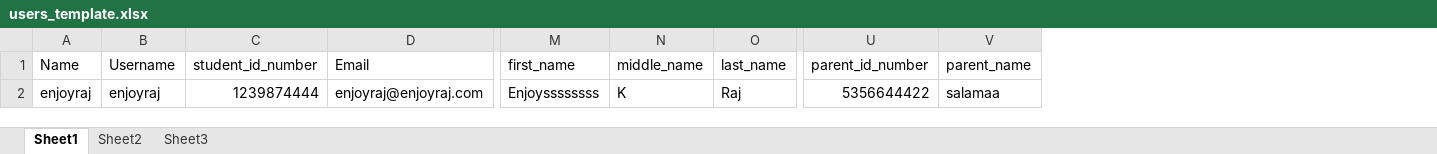
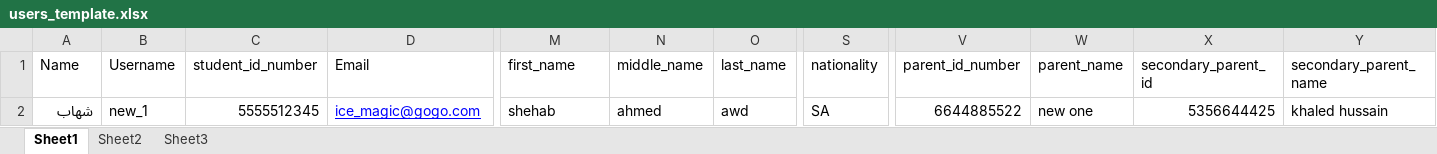
Before and after one commit to hamdydraw/schools, an Excel workbook: downloads/excel-templates/users_template.xlsx, sheet Sheet1, drawn as a sheet; only a part is shown, gaps mark what is left out; values as stored, in another font and other column widths than the file's, no borders; addresses are those after the commit; the diff names each change by its address in the sheet, - before the commit and + after, or states it on an @@ line.

Commit message:
edit in students import and second edit in it && edit in teacher profile

```diff
--- a/downloads/excel-templates/users_template.xlsx (sheet Sheet1)
+++ b/downloads/excel-templates/users_template.xlsx (sheet Sheet1)
+column S (nationality), row 2: SA
+column X (secondary_parent_id), row 2: 5356644425
+column Y (secondary_parent_name), row 2: khaled hussain
-A2 (Name): enjoyraj
+A2 (Name): شهاب
-B2 (Username): enjoyraj
+B2 (Username): new_1
-C2 (student_id_number): 1239874444
+C2 (student_id_number): 5555512345
-D2 (Email): enjoyraj@enjoyraj.com
+D2 (Email): ice_magic@gogo.com
@@ D2 underline: off → on, text colour: black → #0000FF @@
-M2 (first_name): Enjoyssssssss
+M2 (first_name): shehab
-N2 (middle_name): K
+N2 (middle_name): ahmed
-O2 (last_name): Raj
+O2 (last_name): awd
-V2 (parent_id_number): 5356644422
+V2 (parent_id_number): 6644885522
-W2 (parent_name): salamaa
+W2 (parent_name): new one
```
Also changed, not shown: 9 other files.
